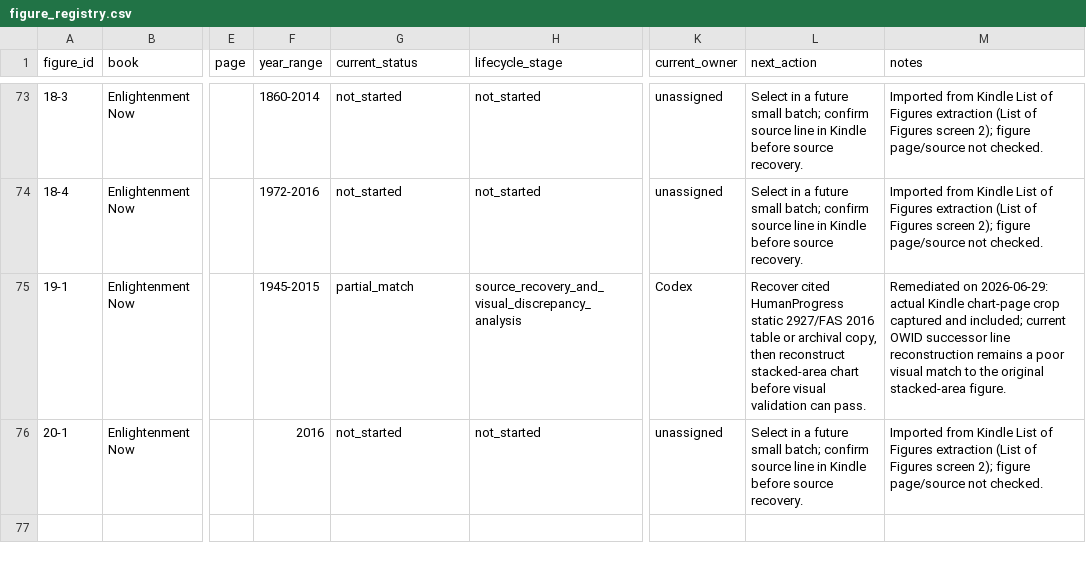
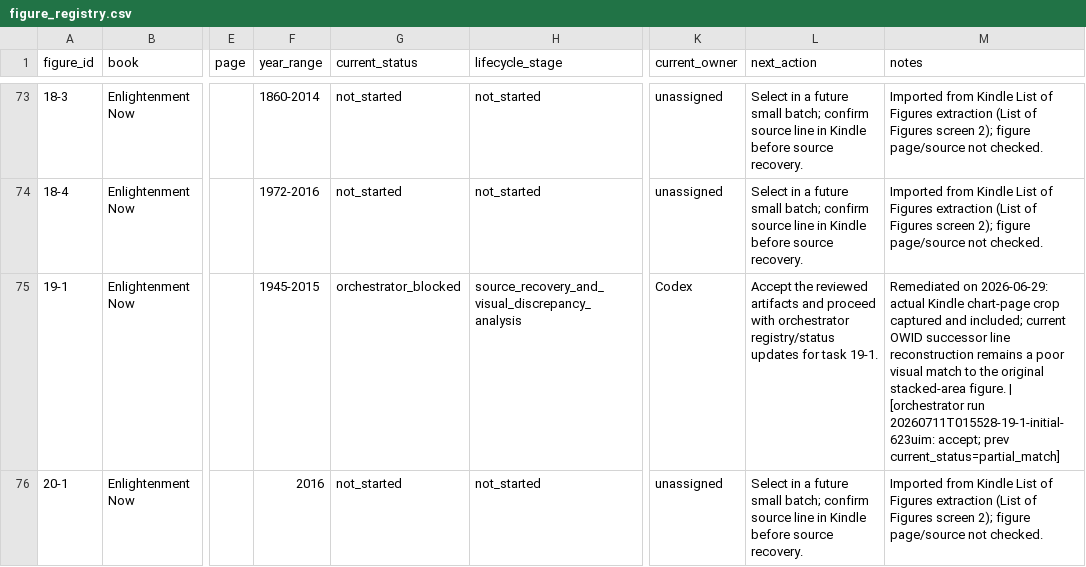
Before and after one commit to J-Chamberlain/pinker_charts, a CSV file: data/figure_registry.csv, drawn as a sheet; only a part is shown, gaps mark what is left out; the diff names each change by its address in the sheet, - before the commit and + after, or states it on an @@ line.

Commit message:
orchestrator: figure 19-1 -> orchestrator_blocked

```diff
--- a/data/figure_registry.csv
+++ b/data/figure_registry.csv
-G75 (current_status): partial_match
+G75 (current_status): orchestrator_blocked
-L75 (next_action): Recover cited HumanProgress static 2927/FAS 2016 table or archival copy, then reconstruct stacked-area chart before visual validation can pass.
+L75 (next_action): Accept the reviewed artifacts and proceed with orchestrator registry/status updates for task 19-1.
-M75 (notes): …stacked-area figure.
+M75 (notes): …stacked-area figure. | [orchestrator run 20260711T015528-19-1-initial-623uim: accept; prev current_status=partial_match]
```
